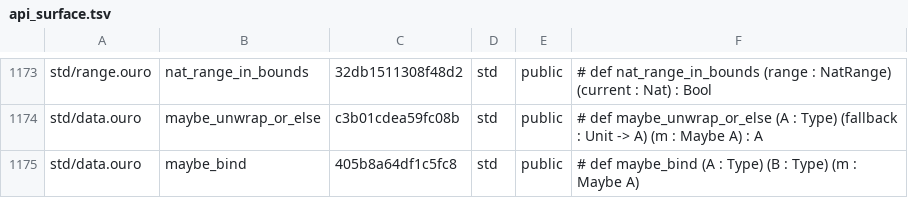
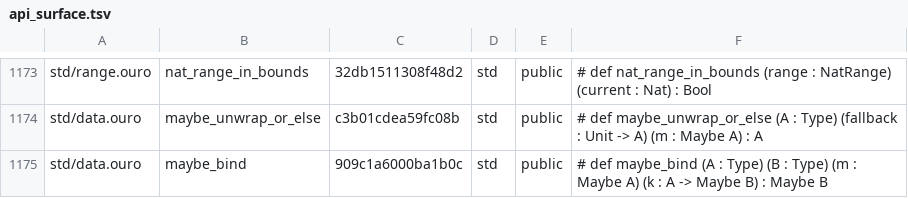
Before and after one commit to eluvane/ouro, a TSV file: quality/api_surface.tsv, drawn as a sheet; only a part is shown, gaps mark what is left out.

Commit message:
Expose complete Maybe bind signature in API docs

```diff
--- a/quality/api_surface.tsv
+++ b/quality/api_surface.tsv
@@ -1174,2 +1174,2 @@ std/range.ouro	nat_range_in_bounds	32db1511308f48d2	std	public	# def nat_range_i
 std/data.ouro	maybe_unwrap_or_else	c3b01cdea59fc08b	std	public	# def maybe_unwrap_or_else (A : Type) (fallback : Unit -> A) (m : Maybe A) : A
-std/data.ouro	maybe_bind	405b8a64df1c5fc8	std	public	# def maybe_bind (A : Type) (B : Type) (m : Maybe A)
+std/data.ouro	maybe_bind	909c1a6000ba1b0c	std	public	# def maybe_bind (A : Type) (B : Type) (m : Maybe A) (k : A -> Maybe B) : Maybe B
```
Also changed, not shown: 1 other file.
